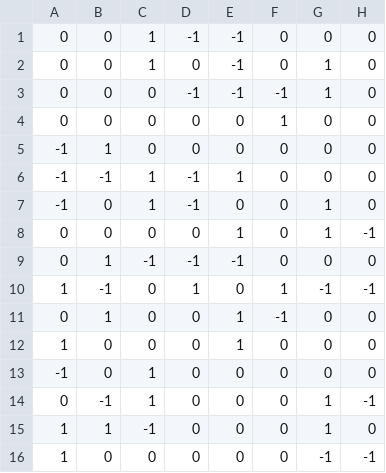
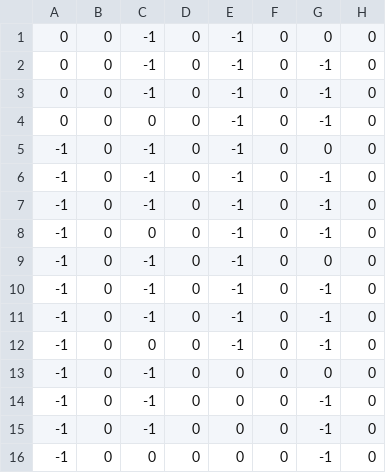
Before and after one commit to nextmusk94/KPI, a CSV file: coeff_4x4_1.csv, drawn as a sheet.

```diff
--- a/coeff_4x4_1.csv
+++ b/coeff_4x4_1.csv
@@ -1,16 +1,16 @@
-0,0,1,-1,-1,0,0,0
-0,0,1,0,-1,0,1,0
-0,0,0,-1,-1,-1,1,0
-0,0,0,0,0,1,0,0
--1,1,0,0,0,0,0,0
--1,-1,1,-1,1,0,0,0
--1,0,1,-1,0,0,1,0
-0,0,0,0,1,0,1,-1
-0,1,-1,-1,-1,0,0,0
-1,-1,0,1,0,1,-1,-1
-0,1,0,0,1,-1,0,0
-1,0,0,0,1,0,0,0
--1,0,1,0,0,0,0,0
-0,-1,1,0,0,0,1,-1
-1,1,-1,0,0,0,1,0
-1,0,0,0,0,0,-1,-1
+0,0,-1,0,-1,0,0,0
+0,0,-1,0,-1,0,-1,0
+0,0,-1,0,-1,0,-1,0
+0,0,0,0,-1,0,-1,0
+-1,0,-1,0,-1,0,0,0
+-1,0,-1,0,-1,0,-1,0
+-1,0,-1,0,-1,0,-1,0
+-1,0,0,0,-1,0,-1,0
+-1,0,-1,0,-1,0,0,0
+-1,0,-1,0,-1,0,-1,0
+-1,0,-1,0,-1,0,-1,0
+-1,0,0,0,-1,0,-1,0
+-1,0,-1,0,0,0,0,0
+-1,0,-1,0,0,0,-1,0
+-1,0,-1,0,0,0,-1,0
+-1,0,0,0,0,0,-1,0
```
Also changed, not shown: BL_bit.csv, coeff_8x8_1.csv, 28 other files.
